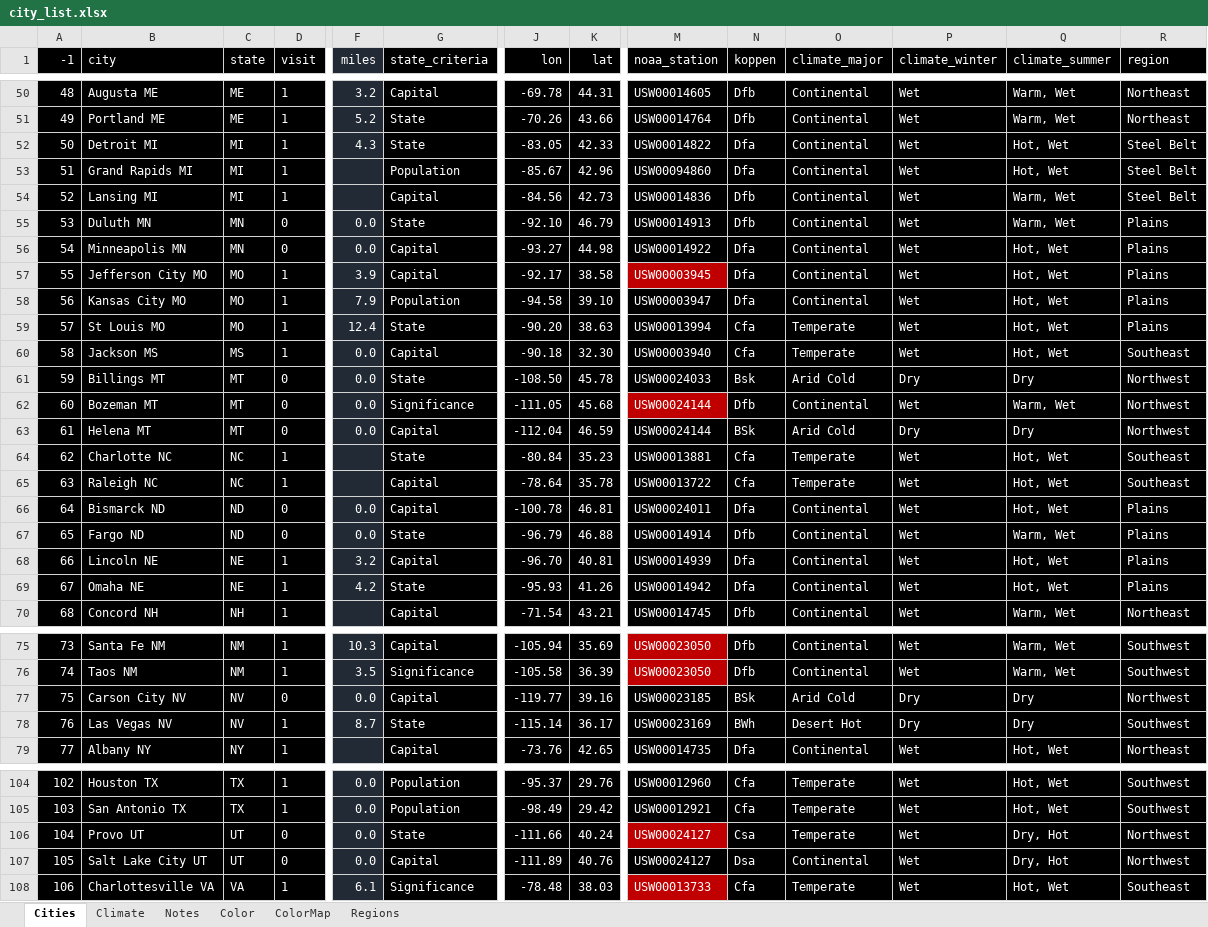
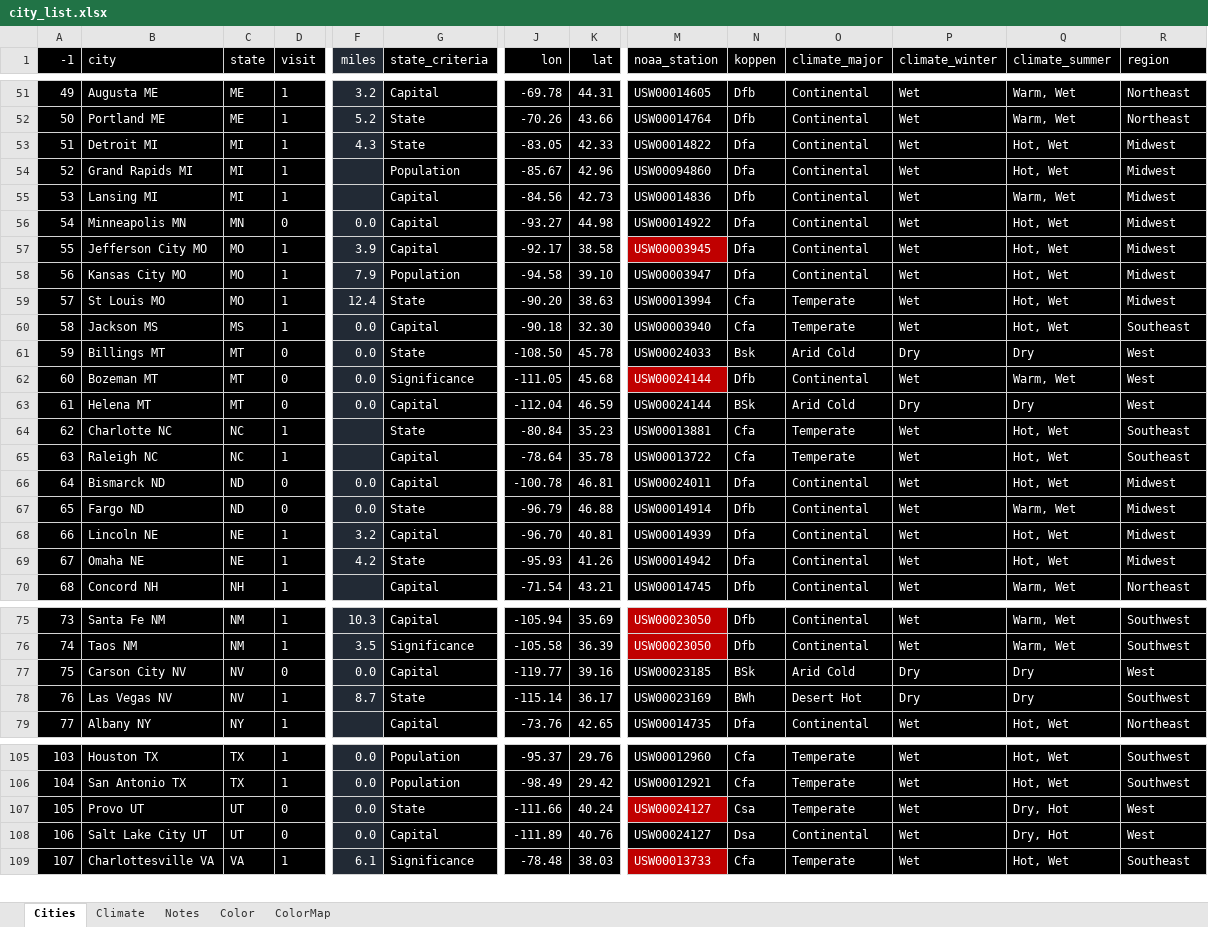
Before and after one commit to sjoshuam/roadtrips, an Excel workbook: io_in/city_list.xlsx, sheet Cities, drawn as a sheet; only a part is shown, gaps mark what is left out; values as stored, in another font and other column widths than the file's, no borders; removed rows and columns are numbered as before the commit, all else as after; rows hold the shown columns only; the diff covers the shown part only; the diff names each change by its address in the sheet, - before the commit and + after, or states it on an @@ line.

```diff
--- a/io_in/city_list.xlsx (sheet Cities)
+++ b/io_in/city_list.xlsx (sheet Cities)
-sheet tab: Regions
@@ column A (-1) renumbered from row 4 down @@
-R53:R55 (region): Steel Belt
+R53:R55 (region): Midwest
-row 55: 53 | Duluth MN | MN | 0 | 0.0 | State | -92.10 | 46.79 | USW00014913 | Dfb | Continental | Wet | Warm, Wet | Plains
-R56:R59 (region): Plains
+R56:R59 (region): Midwest
-R61:R63 (region): Northwest
+R61:R63 (region): West
-R66:R69 (region): Plains
+R66:R69 (region): Midwest
-R77 (region): Northwest
+R77 (region): West
-R107:R108 (region): Northwest
+R107:R108 (region): West
```
Also changed, not shown: 2 added rows and 38 edited cells elsewhere in this sheet, sheet ColorMap, sheet Notes, formulas that keep their value, 4 other files.
